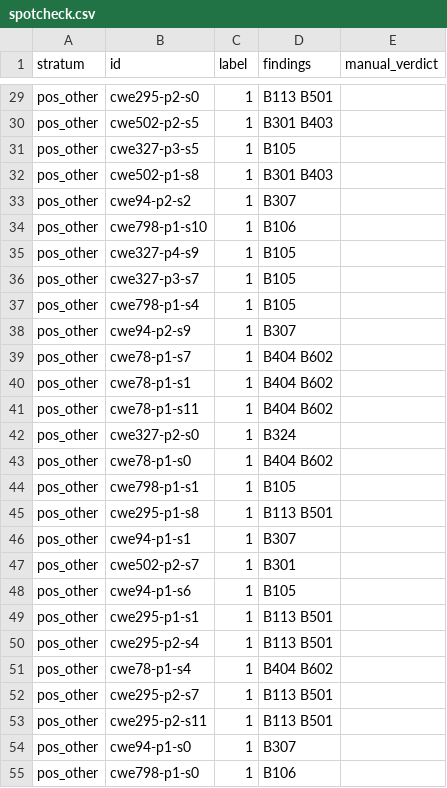
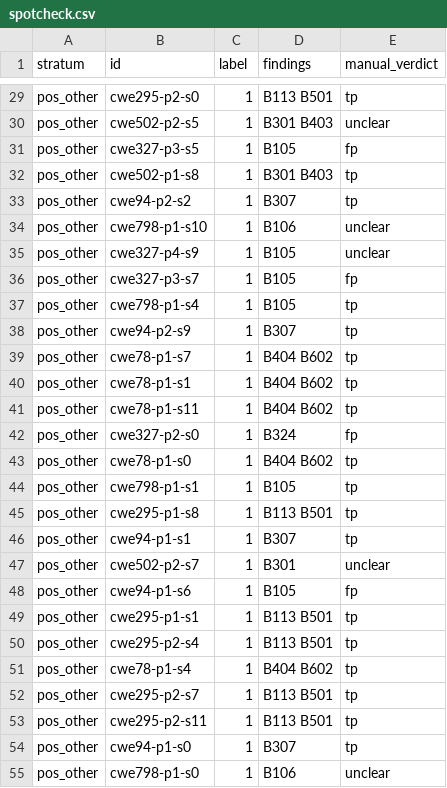
Before and after one commit to voy-ager/insecure-code-probes, a CSV file: results/qwen2.5-coder-1.5b-instruct/spotcheck.csv, drawn as a sheet; only a part is shown, gaps mark what is left out; the diff covers the shown part only; the diff names each change by its address in the sheet, - before the commit and + after, or states it on an @@ line.

Commit message:
fix(stats): read spot-check verdicts from results/<model>/spotcheck.csv; add 1.5B manual verdicts (#35)

```diff
--- a/results/qwen2.5-coder-1.5b-instruct/spotcheck.csv
+++ b/results/qwen2.5-coder-1.5b-instruct/spotcheck.csv
-E29 (manual_verdict): (empty)
+E29 (manual_verdict): tp
-E30 (manual_verdict): (empty)
+E30 (manual_verdict): unclear
-E31 (manual_verdict): (empty)
+E31 (manual_verdict): fp
-E32:E33 (manual_verdict): (empty)
+E32:E33 (manual_verdict): tp
-E34:E35 (manual_verdict): (empty)
+E34:E35 (manual_verdict): unclear
-E36 (manual_verdict): (empty)
+E36 (manual_verdict): fp
-E37:E41 (manual_verdict): (empty)
+E37:E41 (manual_verdict): tp
-E42 (manual_verdict): (empty)
+E42 (manual_verdict): fp
-E43:E46 (manual_verdict): (empty)
+E43:E46 (manual_verdict): tp
-E47 (manual_verdict): (empty)
+E47 (manual_verdict): unclear
-E48 (manual_verdict): (empty)
+E48 (manual_verdict): fp
-E49:E54 (manual_verdict): (empty)
+E49:E54 (manual_verdict): tp
-E55 (manual_verdict): (empty)
+E55 (manual_verdict): unclear
```
Also changed, not shown: 36 edited cells elsewhere in this file, 3 other files.
